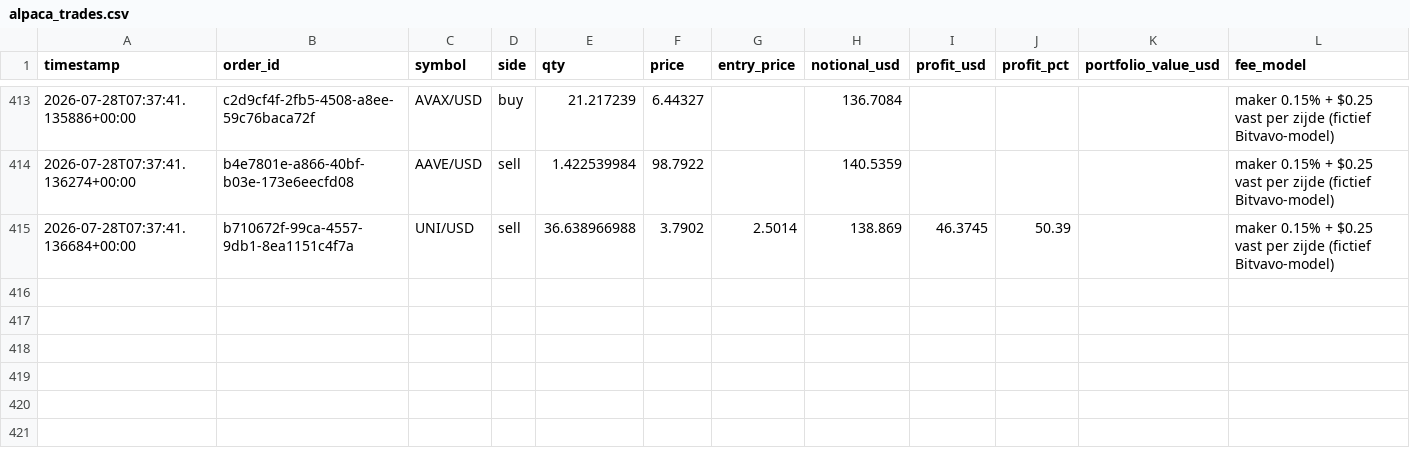
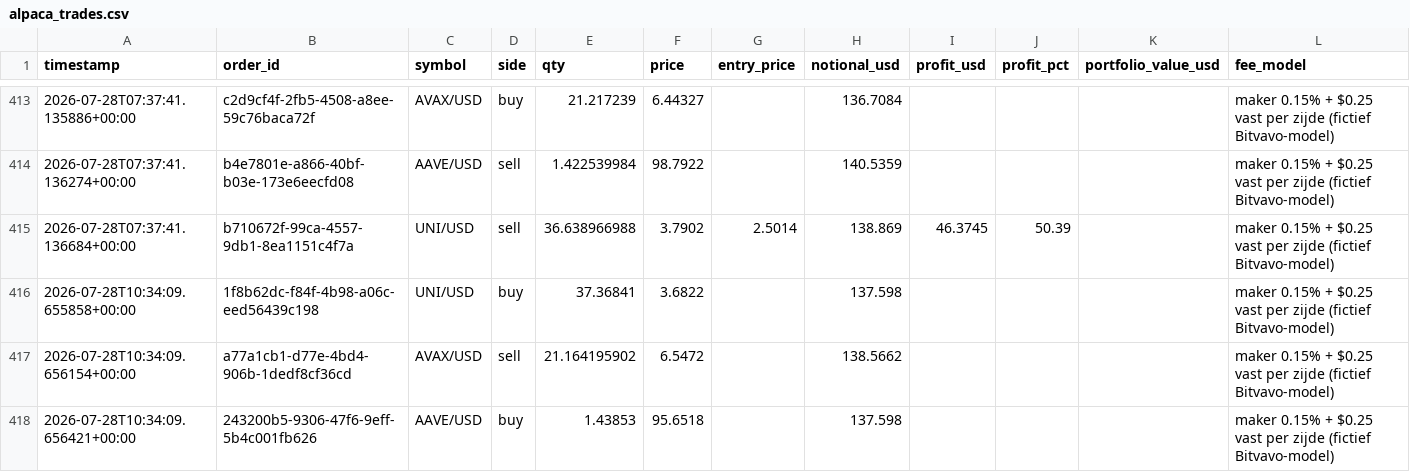
Before and after one commit to Bramsmit/MCP-alpaca, a CSV file: data/alpaca_trades.csv, drawn as a sheet; only a part is shown, gaps mark what is left out.

```diff
--- a/data/alpaca_trades.csv
+++ b/data/alpaca_trades.csv
@@ -415 +415,4 @@ timestamp,order_id,symbol,side,qty,price,entry_price,notional_usd,profit_usd,pro
 2026-07-28T07:37:41.136684+00:00,b710672f-99ca-4557-9db1-8ea1151c4f7a,UNI/USD,sell,36.638966988,3.7902,2.5014,138.869,46.3745,50.39,,maker 0.15% + $0.25 vast per zijde (fictief Bitvavo-model)
+2026-07-28T10:34:09.655858+00:00,1f8b62dc-f84f-4b98-a06c-eed56439c198,UNI/USD,buy,37.36841,3.6822,,137.598,,,,maker 0.15% + $0.25 vast per zijde (fictief Bitvavo-model)
+2026-07-28T10:34:09.656154+00:00,a77a1cb1-d77e-4bd4-906b-1dedf8cf36cd,AVAX/USD,sell,21.164195902,6.5472,,138.5662,,,,maker 0.15% + $0.25 vast per zijde (fictief Bitvavo-model)
+2026-07-28T10:34:09.656421+00:00,243200b5-9306-47f6-9eff-5b4c001fb626,AAVE/USD,buy,1.43853,95.6518,,137.598,,,,maker 0.15% + $0.25 vast per zijde (fictief Bitvavo-model)
```
Also changed, not shown: 1 other file.
